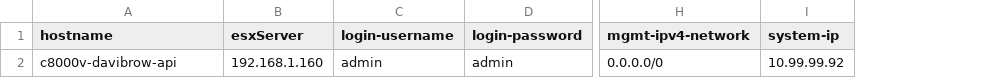
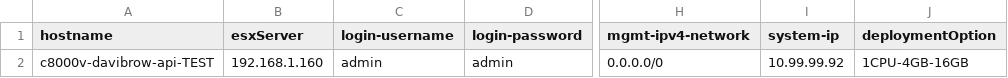
Before and after one commit to dbrown92700/c8kDeploy, a CSV file: parameters.csv, drawn as a sheet; only a part is shown, gaps mark what is left out; the diff names each change by its address in the sheet, - before the commit and + after, or states it on an @@ line.

```diff
--- a/parameters.csv
+++ b/parameters.csv
+column J (deploymentOption), row 2: 1CPU-4GB-16GB
-A2 (hostname): c8000v-davibrow-api
+A2 (hostname): c8000v-davibrow-api-TEST
```
Also changed, not shown: 2 other files.
